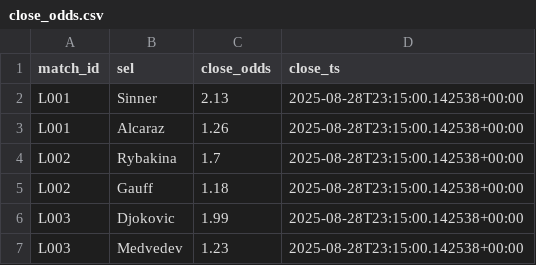
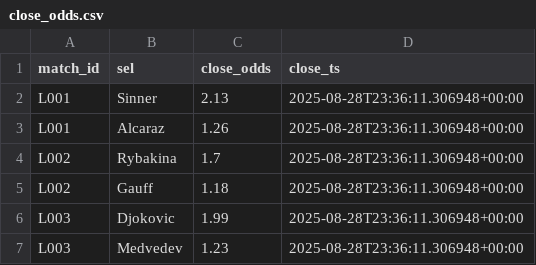
Before and after one commit to Argo007/tennis-betting-bot, a CSV file: live_results/close_odds.csv, drawn as a sheet.

```diff
--- a/live_results/close_odds.csv
+++ b/live_results/close_odds.csv
@@ -1,7 +1,7 @@
 match_id,sel,close_odds,close_ts
-L001,Sinner,2.13,2025-08-28T23:15:00.142538+00:00
-L001,Alcaraz,1.26,2025-08-28T23:15:00.142538+00:00
-L002,Rybakina,1.7,2025-08-28T23:15:00.142538+00:00
-L002,Gauff,1.18,2025-08-28T23:15:00.142538+00:00
-L003,Djokovic,1.99,2025-08-28T23:15:00.142538+00:00
-L003,Medvedev,1.23,2025-08-28T23:15:00.142538+00:00
+L001,Sinner,2.13,2025-08-28T23:36:11.306948+00:00
+L001,Alcaraz,1.26,2025-08-28T23:36:11.306948+00:00
+L002,Rybakina,1.7,2025-08-28T23:36:11.306948+00:00
+L002,Gauff,1.18,2025-08-28T23:36:11.306948+00:00
+L003,Djokovic,1.99,2025-08-28T23:36:11.306948+00:00
+L003,Medvedev,1.23,2025-08-28T23:36:11.306948+00:00
```
Also changed, not shown: live_results/live_matches.csv, live_results/live_odds.csv, 1 other file.
